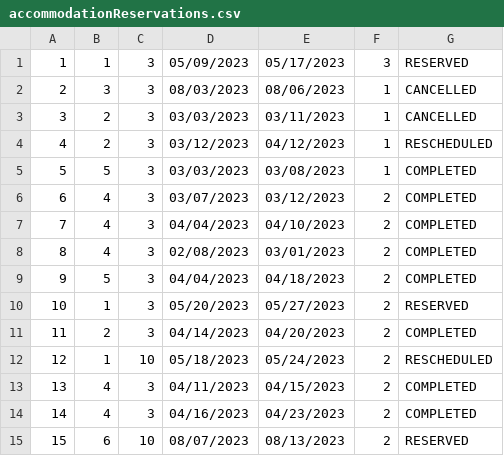
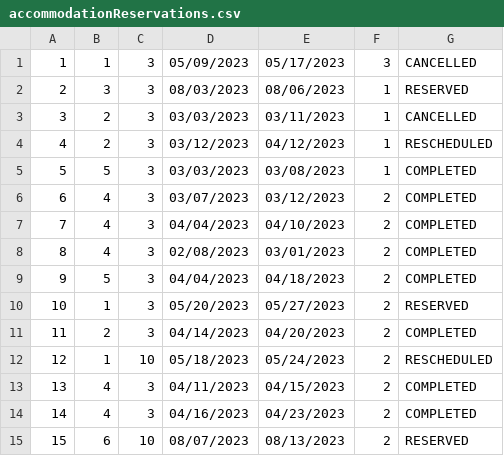
Before and after one commit to anastano/group-3-team-B, a CSV file: SIMS_HCI_Project/SIMS_HCI_Project/Resources/Database/accommodationReservations.csv, drawn as a sheet.

```diff
--- a/SIMS_HCI_Project/SIMS_HCI_Project/Resources/Database/accommodationReservations.csv
+++ b/SIMS_HCI_Project/SIMS_HCI_Project/Resources/Database/accommodationReservations.csv
@@ -1,3 +1,3 @@
-1|1|3|05/09/2023|05/17/2023|3|RESERVED
-2|3|3|08/03/2023|08/06/2023|1|CANCELLED
+1|1|3|05/09/2023|05/17/2023|3|CANCELLED
+2|3|3|08/03/2023|08/06/2023|1|RESERVED
 3|2|3|03/03/2023|03/11/2023|1|CANCELLED
```
Also changed, not shown: SIMS_HCI_Project/SIMS_HCI_Project/Resources/Database/notifications.csv, 14 other files.
